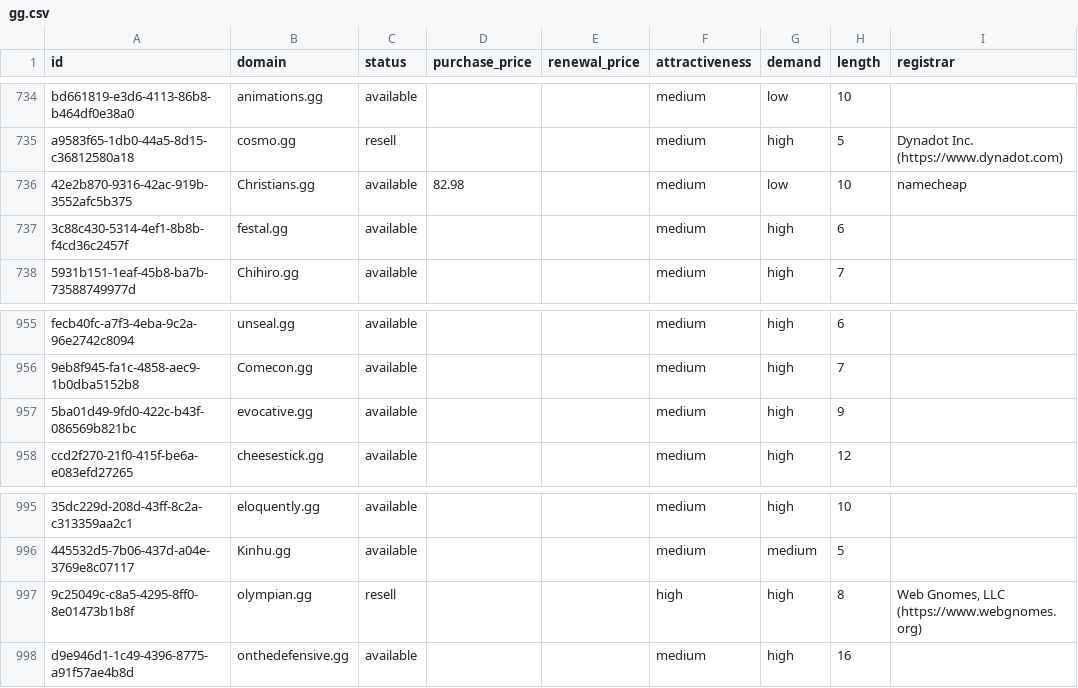
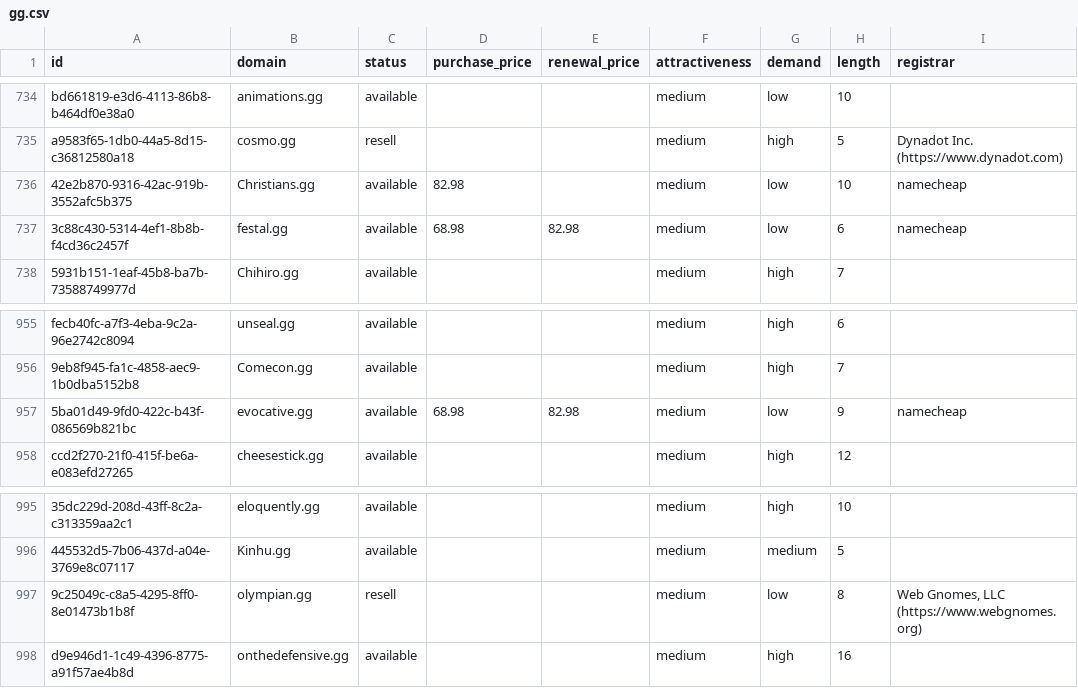
Before and after one commit to UniqueDomains/gg-oneword-domains, a CSV file: gg.csv, drawn as a sheet; only a part is shown, gaps mark what is left out; the diff names each change by its address in the sheet, - before the commit and + after, or states it on an @@ line.

Commit message:
Domains update

```diff
--- a/gg.csv
+++ b/gg.csv
-D737 (purchase_price): (empty)
+D737 (purchase_price): 68.98
-E737 (renewal_price): (empty)
+E737 (renewal_price): 82.98
-G737 (demand): high
+G737 (demand): low
-I737 (registrar): (empty)
+I737 (registrar): namecheap
-D957 (purchase_price): (empty)
+D957 (purchase_price): 68.98
-E957 (renewal_price): (empty)
+E957 (renewal_price): 82.98
-G957 (demand): high
+G957 (demand): low
-I957 (registrar): (empty)
+I957 (registrar): namecheap
-F997 (attractiveness): high
+F997 (attractiveness): medium
-G997 (demand): high
+G997 (demand): low
```
Also changed, not shown: 4 other files.
